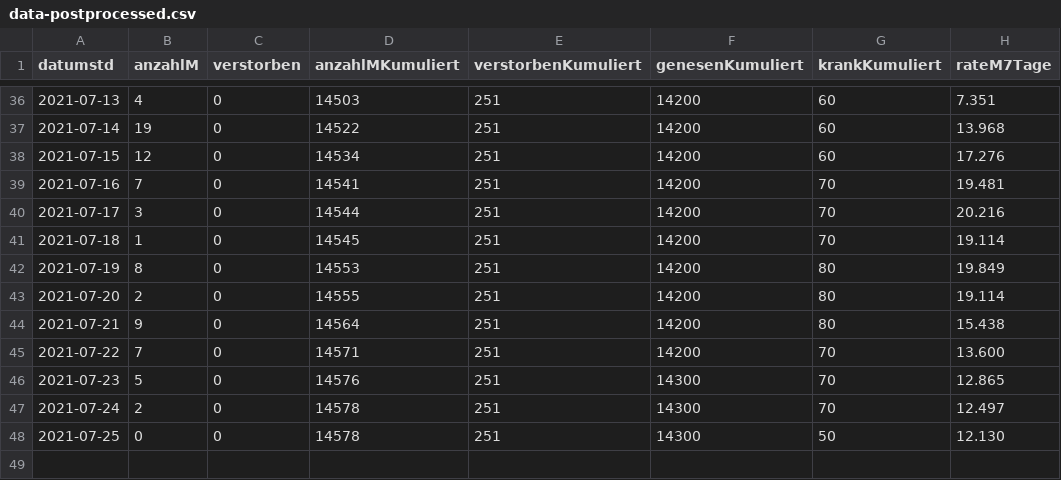
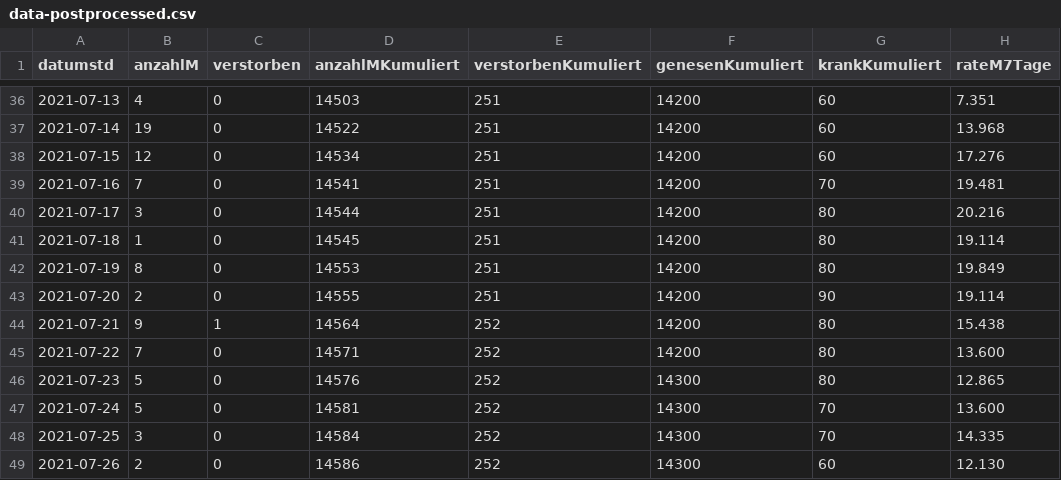
Before and after one commit to solygen/flat-covid19-oberberg, a CSV file: data-postprocessed.csv, drawn as a sheet; only a part is shown, gaps mark what is left out.

Commit message:
Flat: latest data (2021-07-27T06:03:16.995Z) {   "date": "2021-07-27T06:03:16.995Z",   "files": [     {       "name": "data-history.csv",       "deltaBytes": 1097,       "source": "https://www.lzg.nrw.de/covid19/daten/covid19_5374.csv"     },     {       "name": "data-postprocessed.csv",       "deltaBytes": 42,       "source": "https://www.lzg.nrw.de/covid19/daten/covid19_5374.csv"     },     {       "name": "data.csv",       "deltaBytes": 4,       "source": "https://www.lzg.nrw.de/covid19/daten/covid19_5374.csv"     }   ] }

```diff
--- a/data-postprocessed.csv
+++ b/data-postprocessed.csv
@@ -39,10 +39,11 @@ datumstd,anzahlM,verstorben,anzahlMKumuliert,verstorbenKumuliert,genesenKumulier
 2021-07-16,7,0,14541,251,14200,70,19.481
-2021-07-17,3,0,14544,251,14200,70,20.216
-2021-07-18,1,0,14545,251,14200,70,19.114
+2021-07-17,3,0,14544,251,14200,80,20.216
+2021-07-18,1,0,14545,251,14200,80,19.114
 2021-07-19,8,0,14553,251,14200,80,19.849
-2021-07-20,2,0,14555,251,14200,80,19.114
-2021-07-21,9,0,14564,251,14200,80,15.438
-2021-07-22,7,0,14571,251,14200,70,13.600
-2021-07-23,5,0,14576,251,14300,70,12.865
-2021-07-24,2,0,14578,251,14300,70,12.497
-2021-07-25,0,0,14578,251,14300,50,12.130
+2021-07-20,2,0,14555,251,14200,90,19.114
+2021-07-21,9,1,14564,252,14200,80,15.438
+2021-07-22,7,0,14571,252,14200,80,13.600
+2021-07-23,5,0,14576,252,14300,80,12.865
+2021-07-24,5,0,14581,252,14300,70,13.600
+2021-07-25,3,0,14584,252,14300,70,14.335
+2021-07-26,2,0,14586,252,14300,60,12.130
```
Also changed, not shown: data-history.csv, data.csv.
